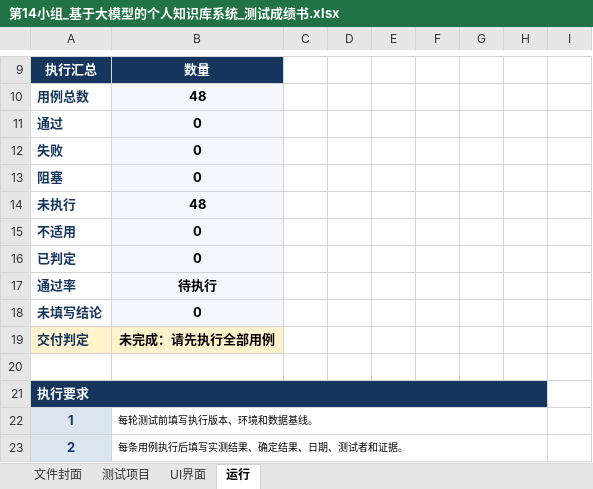
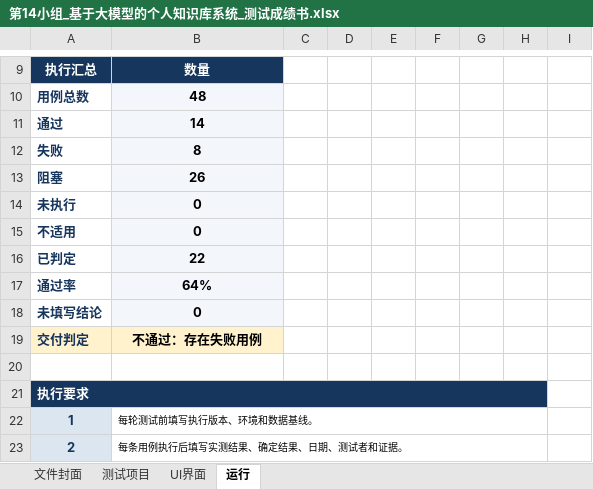
Before and after one commit to Konohayfl/WENKB, an Excel workbook: outputs/wenkb-test-book-in-progress/第14小组_基于大模型的个人知识库系统_测试成绩书.xlsx, sheet 运行, drawn as a sheet; only a part is shown, gaps mark what is left out; values as stored, in another font and other column widths than the file's, no borders; conditional formats and table styles not drawn; the diff covers the shown part only; the diff names each change by its address in the sheet, - before the commit and + after, or states it on an @@ line.

```diff
--- a/outputs/wenkb-test-book-in-progress/第14小组_基于大模型的个人知识库系统_测试成绩书.xlsx (sheet 运行)
+++ b/outputs/wenkb-test-book-in-progress/第14小组_基于大模型的个人知识库系统_测试成绩书.xlsx (sheet 运行)
-B11: 0
+B11: 14
-B12: 0
+B12: 8
-B13: 0
+B13: 26
-B14: 48
+B14: 0
-B16: 0
+B16: 22
-B17: 待执行
+B17: 64%
-B19: 未完成：请先执行全部用例
+B19: 不通过：存在失败用例
```
Also changed, not shown: 5 added rows, 5 removed rows and 32 edited cells elsewhere in this sheet, sheet 测试项目, sheet 文件封面, 4 other files.
